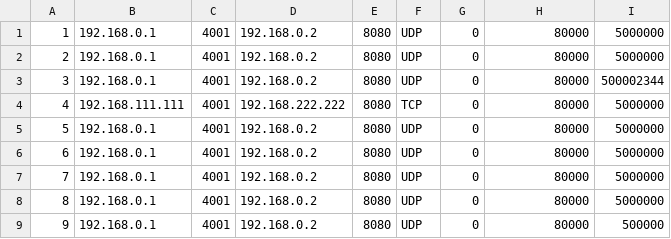
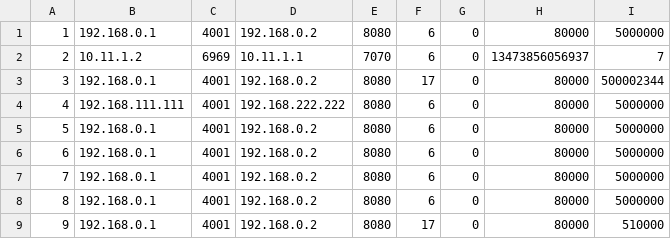
Before and after one commit to Ooscaar/TMA, a CSV file: client/flows.csv, drawn as a sheet.

Commit message:
client: improved

```diff
--- a/client/flows.csv
+++ b/client/flows.csv
@@ -1,9 +1,9 @@
-1, 192.168.0.1, 4001, 192.168.0.2, 8080, UDP, 0, 80000, 5000000
-2, 192.168.0.1, 4001, 192.168.0.2, 8080, UDP, 0, 80000, 5000000
-3, 192.168.0.1, 4001, 192.168.0.2, 8080, UDP, 0, 80000, 500002344
-4, 192.168.111.111, 4001, 192.168.222.222, 8080, TCP, 0, 80000, 5000000
-5, 192.168.0.1, 4001, 192.168.0.2, 8080, UDP, 0, 80000, 5000000
-6, 192.168.0.1, 4001, 192.168.0.2, 8080, UDP, 0, 80000, 5000000
-7, 192.168.0.1, 4001, 192.168.0.2, 8080, UDP, 0, 80000, 5000000
-8, 192.168.0.1, 4001, 192.168.0.2, 8080, UDP, 0, 80000, 5000000
-9, 192.168.0.1, 4001, 192.168.0.2, 8080, UDP, 0, 80000, 500000
+1, 192.168.0.1, 4001, 192.168.0.2, 8080, 6, 0, 80000, 5000000
+2, 10.11.1.2, 6969, 10.11.1.1, 7070, 6, 0, 13473856056937,7
+3, 192.168.0.1, 4001, 192.168.0.2, 8080, 17, 0, 80000, 500002344
+4, 192.168.111.111, 4001, 192.168.222.222, 8080, 6, 0, 80000, 5000000
+5, 192.168.0.1, 4001, 192.168.0.2, 8080, 6, 0, 80000, 5000000
+6, 192.168.0.1, 4001, 192.168.0.2, 8080, 6, 0, 80000, 5000000
+7, 192.168.0.1, 4001, 192.168.0.2, 8080, 6, 0, 80000, 5000000
+8, 192.168.0.1, 4001, 192.168.0.2, 8080, 6, 0, 80000, 5000000
+9, 192.168.0.1, 4001, 192.168.0.2, 8080, 17, 0, 80000, 510000
```
Also changed, not shown: 1 other file.
